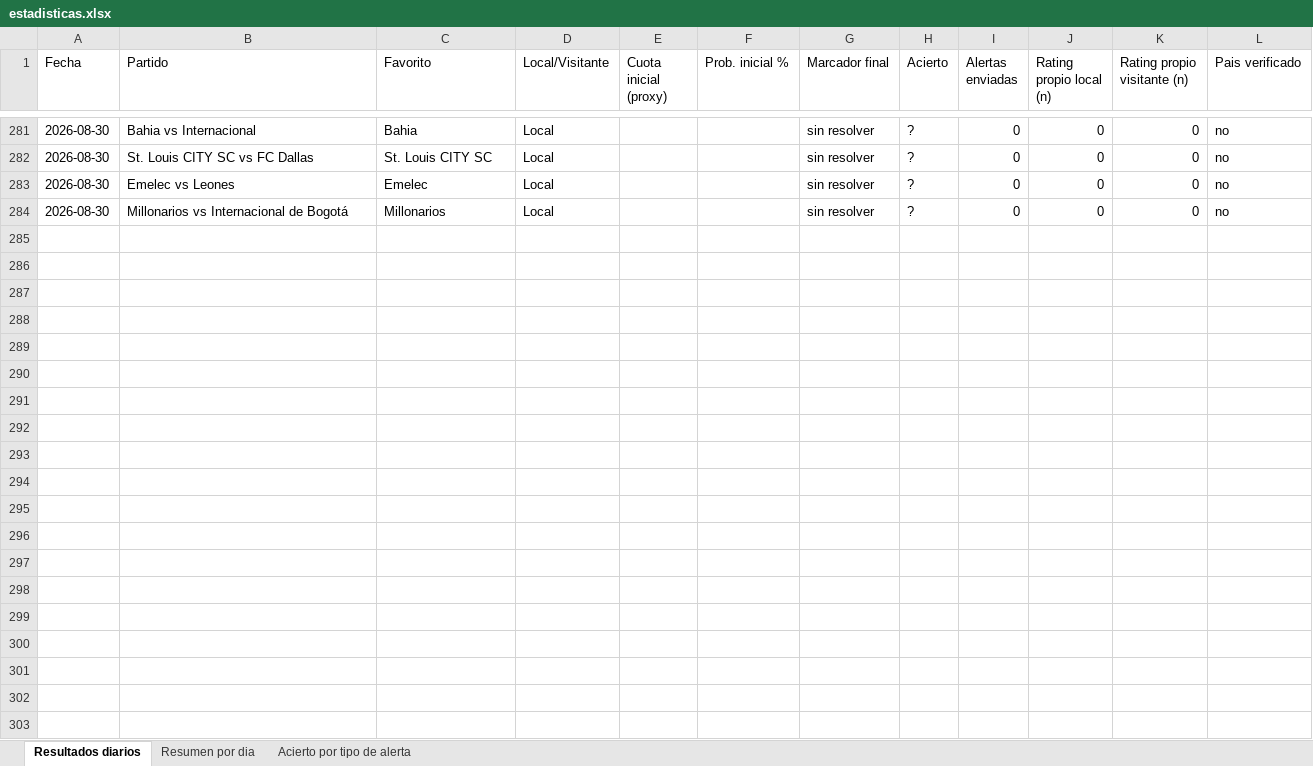
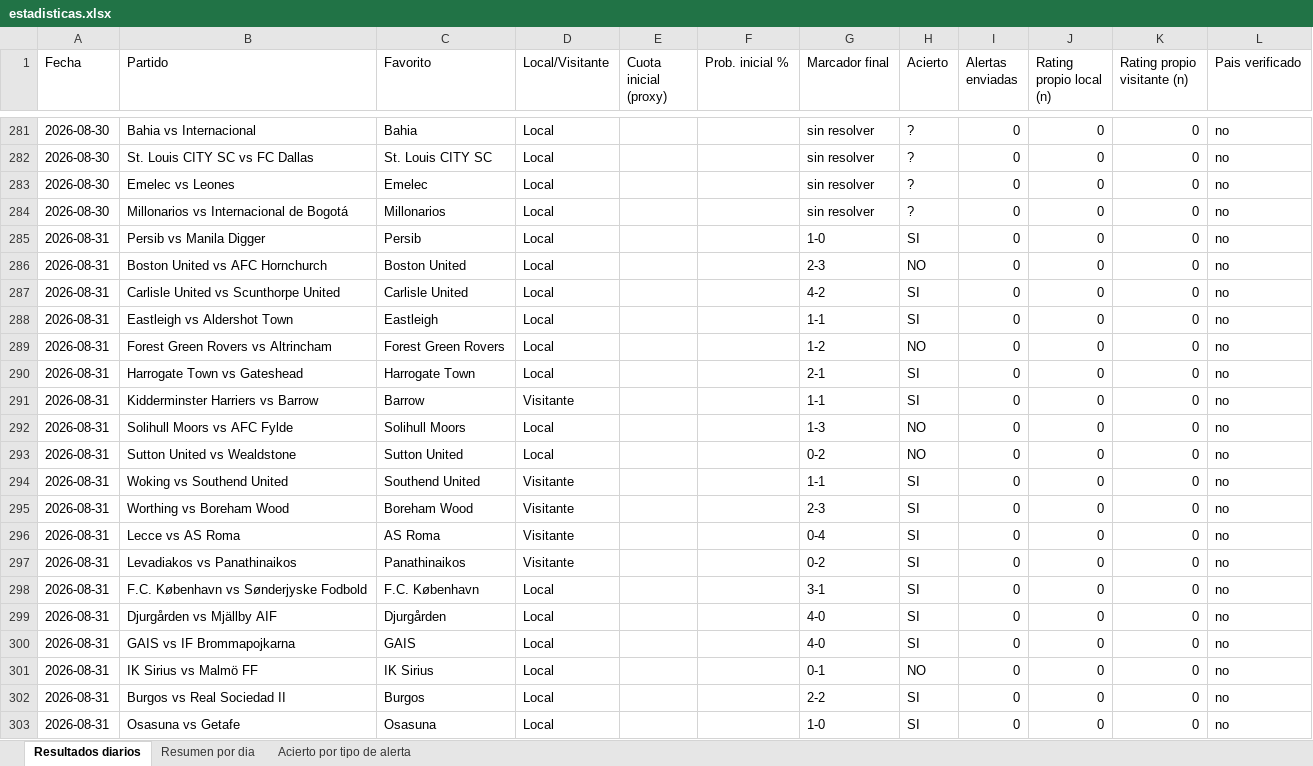
Before and after one commit to erikolivo/Mimoexcel, an Excel workbook: data/estadisticas.xlsx, sheet Resultados diarios, drawn as a sheet; only a part is shown, gaps mark what is left out; values as stored, in another font and other column widths than the file's, no borders; the diff covers the shown part only; the diff names each change by its address in the sheet, - before the commit and + after, or states it on an @@ line.

```diff
--- a/data/estadisticas.xlsx (sheet Resultados diarios)
+++ b/data/estadisticas.xlsx (sheet Resultados diarios)
+row 285: 2026-08-31 | Persib vs Manila Digger | Persib | Local |  |  | 1-0 | SI | 0 | 0 | 0 | no
+row 286: 2026-08-31 | Boston United vs AFC Hornchurch | Boston United | Local |  |  | 2-3 | NO | 0 | 0 | 0 | no
+row 287: 2026-08-31 | Carlisle United vs Scunthorpe United | Carlisle United | Local |  |  | 4-2 | SI | 0 | 0 | 0 | no
+row 288: 2026-08-31 | Eastleigh vs Aldershot Town | Eastleigh | Local |  |  | 1-1 | SI | 0 | 0 | 0 | no
+row 289: 2026-08-31 | Forest Green Rovers vs Altrincham | Forest Green Rovers | Local |  |  | 1-2 | NO | 0 | 0 | 0 | no
+row 290: 2026-08-31 | Harrogate Town vs Gateshead | Harrogate Town | Local |  |  | 2-1 | SI | 0 | 0 | 0 | no
+row 291: 2026-08-31 | Kidderminster Harriers vs Barrow | Barrow | Visitante |  |  | 1-1 | SI | 0 | 0 | 0 | no
+row 292: 2026-08-31 | Solihull Moors vs AFC Fylde | Solihull Moors | Local |  |  | 1-3 | NO | 0 | 0 | 0 | no
+row 293: 2026-08-31 | Sutton United vs Wealdstone | Sutton United | Local |  |  | 0-2 | NO | 0 | 0 | 0 | no
+row 294: 2026-08-31 | Woking vs Southend United | Southend United | Visitante |  |  | 1-1 | SI | 0 | 0 | 0 | no
+row 295: 2026-08-31 | Worthing vs Boreham Wood | Boreham Wood | Visitante |  |  | 2-3 | SI | 0 | 0 | 0 | no
+row 296: 2026-08-31 | Lecce vs AS Roma | AS Roma | Visitante |  |  | 0-4 | SI | 0 | 0 | 0 | no
+row 297: 2026-08-31 | Levadiakos vs Panathinaikos | Panathinaikos | Visitante |  |  | 0-2 | SI | 0 | 0 | 0 | no
+row 298: 2026-08-31 | F.C. København vs Sønderjyske Fodbold | F.C. København | Local |  |  | 3-1 | SI | 0 | 0 | 0 | no
+row 299: 2026-08-31 | Djurgården vs Mjällby AIF | Djurgården | Local |  |  | 4-0 | SI | 0 | 0 | 0 | no
+row 300: 2026-08-31 | GAIS vs IF Brommapojkarna | GAIS | Local |  |  | 4-0 | SI | 0 | 0 | 0 | no
+row 301: 2026-08-31 | IK Sirius vs Malmö FF | IK Sirius | Local |  |  | 0-1 | NO | 0 | 0 | 0 | no
+row 302: 2026-08-31 | Burgos vs Real Sociedad II | Burgos | Local |  |  | 2-2 | SI | 0 | 0 | 0 | no
+row 303: 2026-08-31 | Osasuna vs Getafe | Osasuna | Local |  |  | 1-0 | SI | 0 | 0 | 0 | no
```
Also changed, not shown: 25 added rows elsewhere in this sheet, sheet Resumen por dia, 4 other files.
